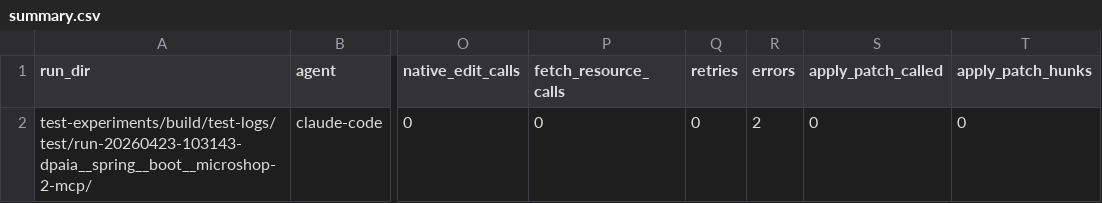
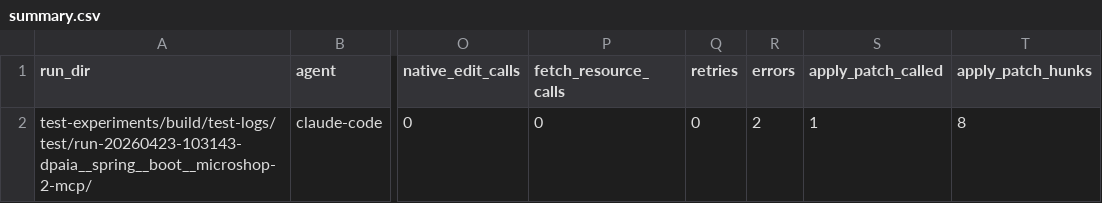
Before and after one commit to NordCoderd/mcp-steroid, a CSV file: docs/autoresearch/dpaia/iter-17/summary.csv, drawn as a sheet; only a part is shown, gaps mark what is left out; the diff names each change by its address in the sheet, - before the commit and + after, or states it on an @@ line.

```diff
--- a/docs/autoresearch/dpaia/iter-17/summary.csv
+++ b/docs/autoresearch/dpaia/iter-17/summary.csv
-S2 (apply_patch_called): 0
+S2 (apply_patch_called): 1
-T2 (apply_patch_hunks): 0
+T2 (apply_patch_hunks): 8
```
Also changed, not shown: docs/autoresearch/dpaia/iter-15/summary.csv, 5 other files.
